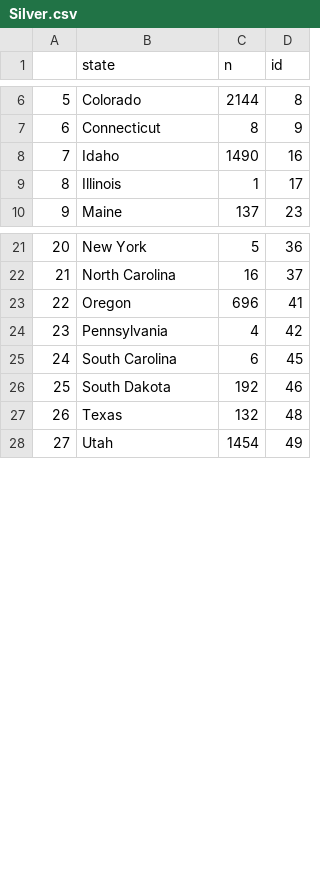
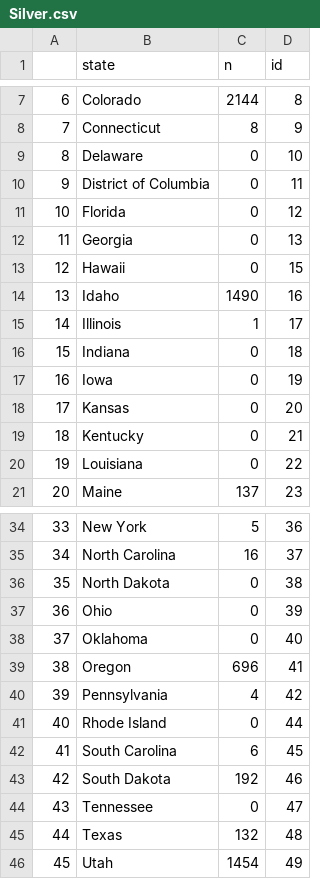
Before and after one commit to Anirud-h-P/FIT3179, a CSV file: metal_groups/Silver.csv, drawn as a sheet; only a part is shown, gaps mark what is left out; the diff covers the shown part only; the diff names each change by its address in the sheet, - before the commit and + after, or states it on an @@ line.

```diff
--- a/metal_groups/Silver.csv
+++ b/metal_groups/Silver.csv
@@ column A renumbered from row 3 down @@
+row 9: 8 | Delaware | 0 | 10
+row 10: 9 | District of Columbia | 0 | 11
+row 11: 10 | Florida | 0 | 12
+row 12: 11 | Georgia | 0 | 13
+row 13: 12 | Hawaii | 0 | 15
+row 16: 15 | Indiana | 0 | 18
+row 17: 16 | Iowa | 0 | 19
+row 18: 17 | Kansas | 0 | 20
+row 19: 18 | Kentucky | 0 | 21
+row 20: 19 | Louisiana | 0 | 22
+row 36: 35 | North Dakota | 0 | 38
+row 37: 36 | Ohio | 0 | 39
+row 38: 37 | Oklahoma | 0 | 40
+row 41: 40 | Rhode Island | 0 | 44
+row 44: 43 | Tennessee | 0 | 47
```
Also changed, not shown: 4 added rows elsewhere in this file, metal_groups/Copper.csv, metal_groups/Gold.csv, 3 other files.
